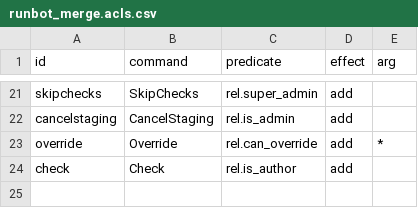
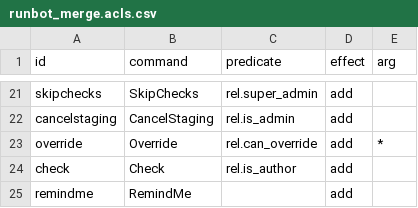
Before and after one commit to adhoc-cicd/odoo-runbot, a CSV file: runbot_merge/models/commands/runbot_merge.acls.csv, drawn as a sheet; only a part is shown, gaps mark what is left out; the diff names each change by its address in the sheet, - before the commit and + after, or states it on an @@ line.

```diff
--- a/runbot_merge/models/commands/runbot_merge.acls.csv
+++ b/runbot_merge/models/commands/runbot_merge.acls.csv
+row 25: remindme | RemindMe |  | add
```
Also changed, not shown: runbot_merge/security/ir.model.access.csv, 7 other files.
